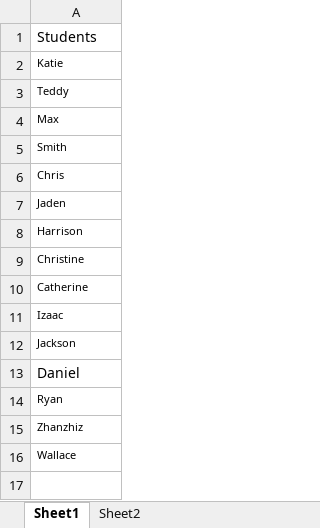
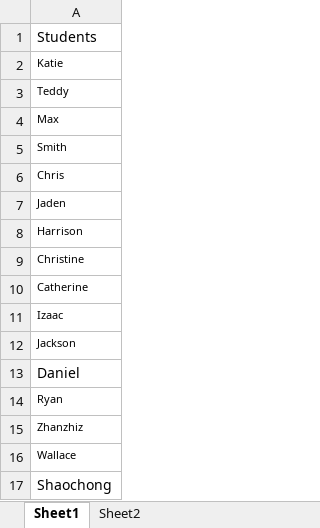
Before and after one commit to allardjun/makeSmallGroups, an Excel workbook: studentList_P50.xlsx, sheet Sheet1, drawn as a sheet; values as stored, in another font and other column widths than the file's, no borders; the diff names each change by its address in the sheet, - before the commit and + after, or states it on an @@ line.

Commit message:
add student to P50

```diff
--- a/studentList_P50.xlsx (sheet Sheet1)
+++ b/studentList_P50.xlsx (sheet Sheet1)
+row 17: Shaochong
```
Also changed, not shown: 5 other files.
